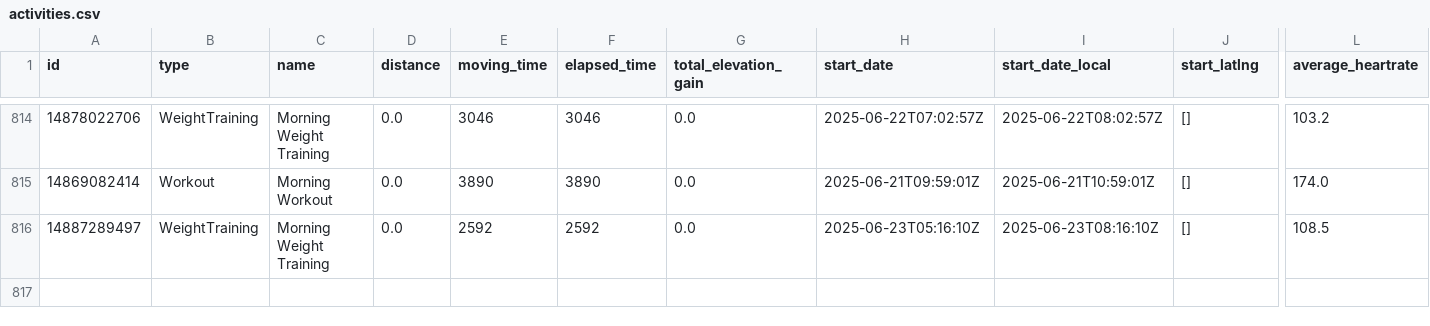
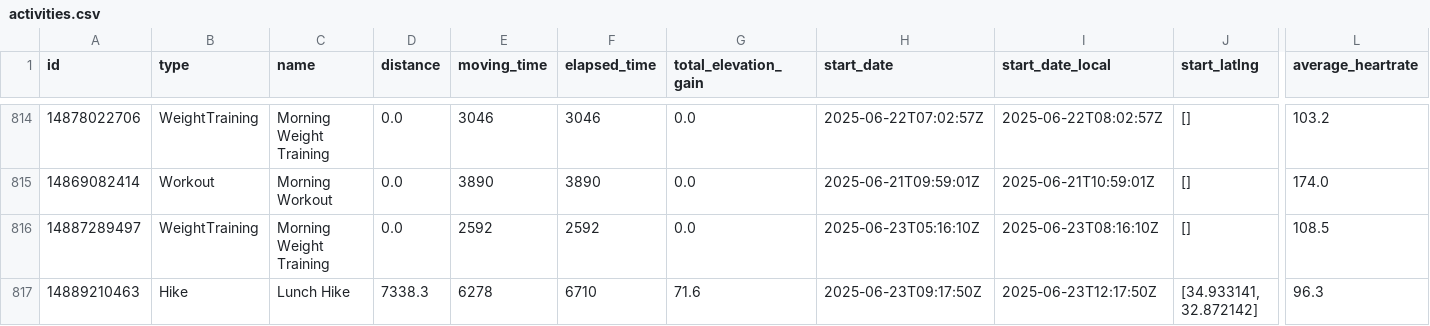
Before and after one commit to zacbaum/strava-stats, a CSV file: activities.csv, drawn as a sheet; only a part is shown, gaps mark what is left out; rows hold the shown columns only; the diff names each change by its address in the sheet, - before the commit and + after, or states it on an @@ line.

Commit message:
🔄 Auto-update activities.csv

```diff
--- a/activities.csv
+++ b/activities.csv
+row 817: 14889210463 | Hike | Lunch Hike | 7338.3 | 6278 | 6710 | 71.6 | 2025-06-23T09:17:50Z | 2025-06-23T12:17:50Z | [34.933141, 32.872142] | 96.3
```
